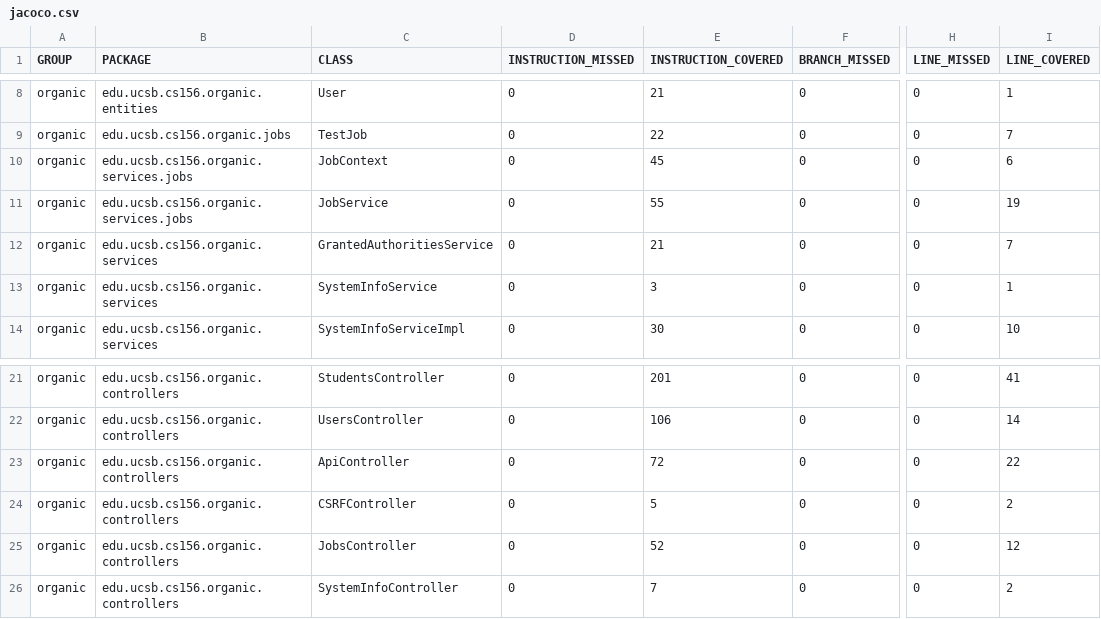
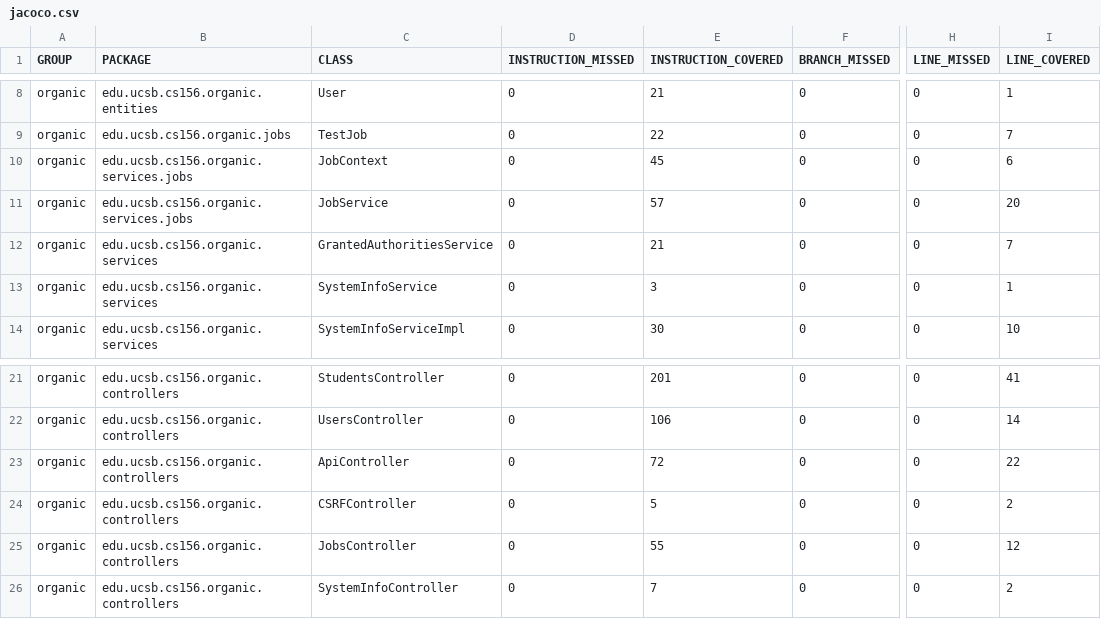
Before and after one commit to ucsb-cs156-s24/proj-organic-s24-5pm-3, a CSV file: prs/23/jacoco/jacoco.csv, drawn as a sheet; only a part is shown, gaps mark what is left out; the diff names each change by its address in the sheet, - before the commit and + after, or states it on an @@ line.

```diff
--- a/prs/23/jacoco/jacoco.csv
+++ b/prs/23/jacoco/jacoco.csv
-E11 (INSTRUCTION_COVERED): 55
+E11 (INSTRUCTION_COVERED): 57
-I11 (LINE_COVERED): 19
+I11 (LINE_COVERED): 20
-E25 (INSTRUCTION_COVERED): 52
+E25 (INSTRUCTION_COVERED): 55
```
Also changed, not shown: 11 other files.
